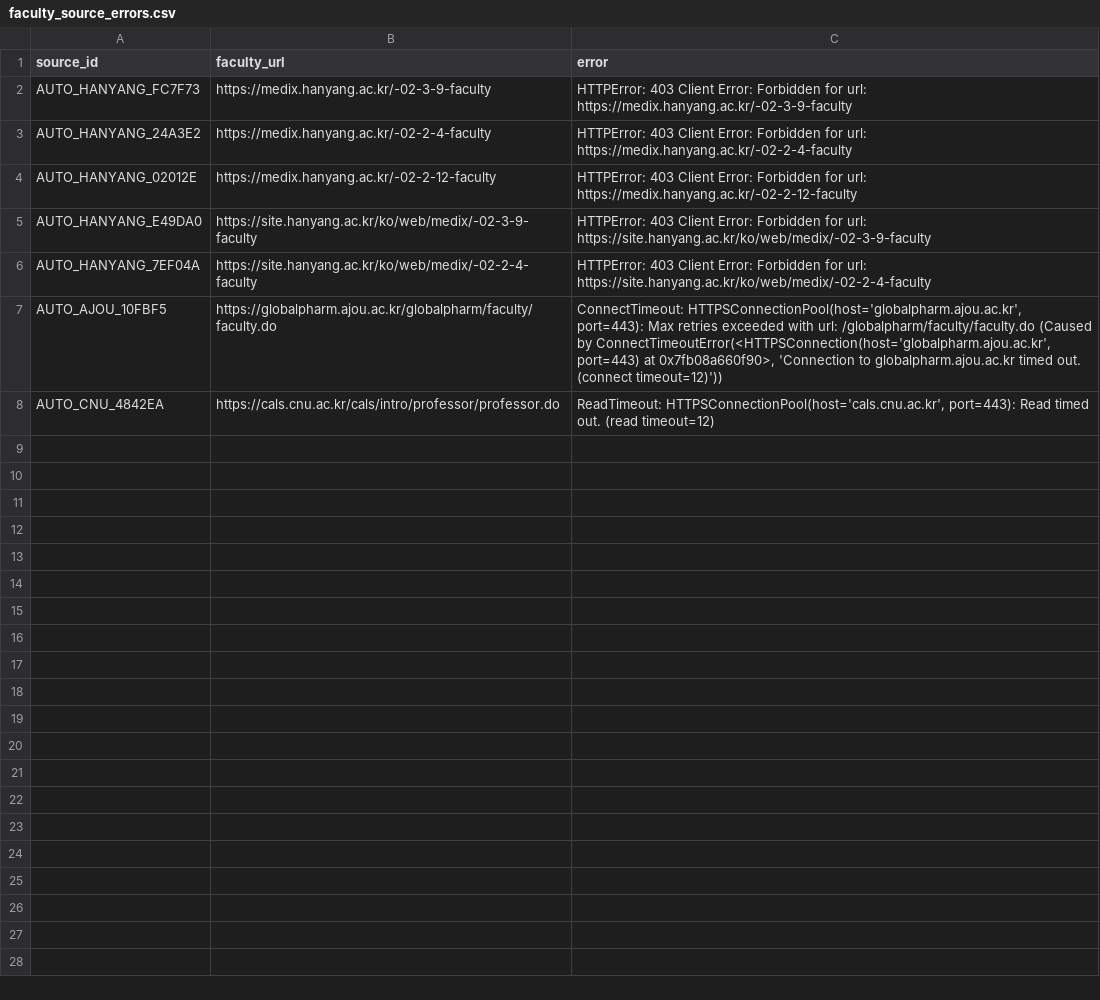
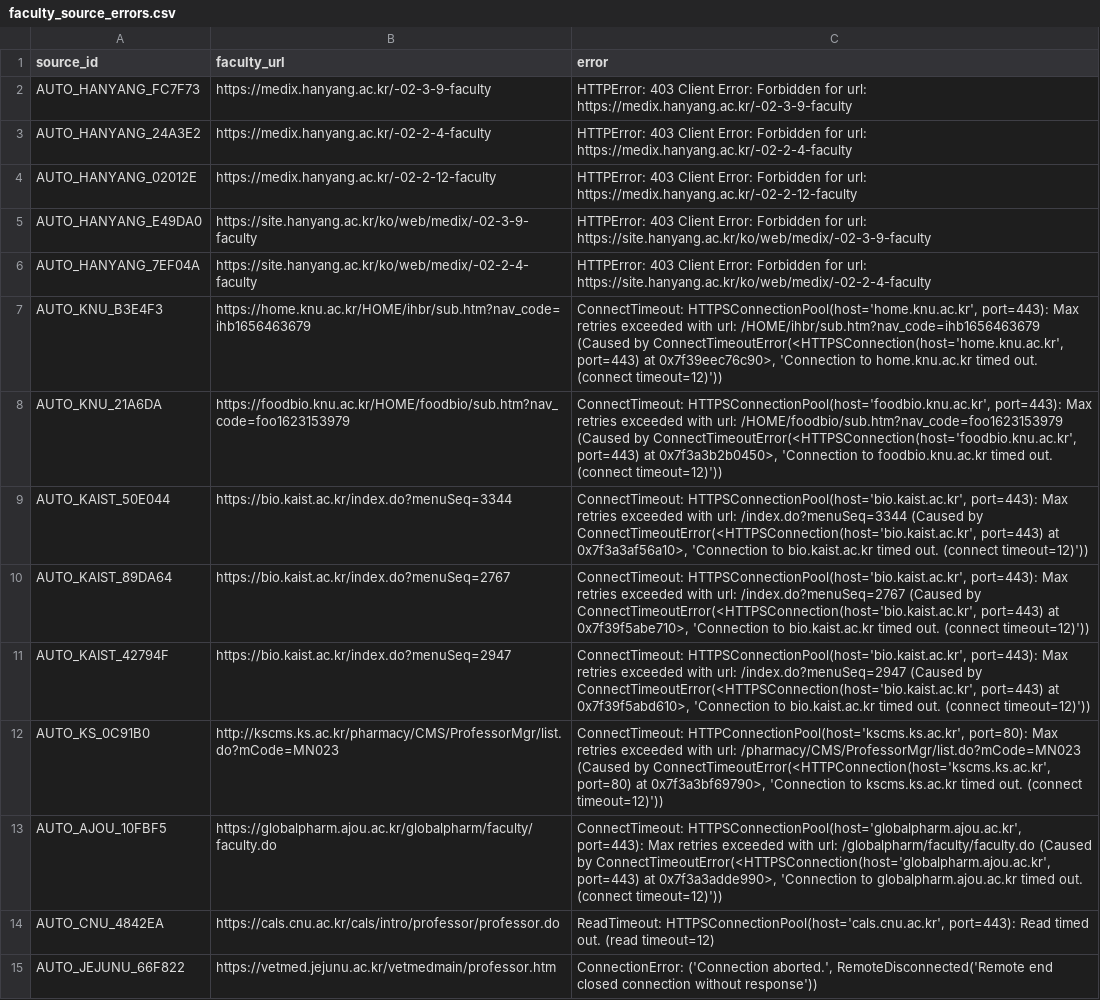
Before and after one commit to hyungjin1213-collab/about_bio, a CSV file: 0. korea bio map/output/faculty_source_errors.csv, drawn as a sheet.

```diff
--- a/0. korea bio map/output/faculty_source_errors.csv
+++ b/0. korea bio map/output/faculty_source_errors.csv
@@ -6,3 +6,10 @@ AUTO_HANYANG_E49DA0,https://site.hanyang.ac.kr/ko/web/medix/-02-3-9-faculty,HTTP
 AUTO_HANYANG_7EF04A,https://site.hanyang.ac.kr/ko/web/medix/-02-2-4-faculty,HTTPError: 403 Client Error: Forbidden for url: https://site.hanyang.ac.kr/ko/web/medix/-02-2-4-faculty
-AUTO_AJOU_10FBF5,https://globalpharm.ajou.ac.kr/globalpharm/faculty/faculty.do,"ConnectTimeout: HTTPSConnectionPool(host='globalpharm.ajou.ac.kr', port=443): Max retries exceeded with url: /globalpharm/faculty/faculty.do (Caused by ConnectTimeoutError(<HTTPSConnection(host='globalpharm.ajou.ac.kr', port=443) at 0x7fb08a660f90>, 'Connection to globalpharm.ajou.ac.kr timed out. (connect timeout=12)'))"
+AUTO_KNU_B3E4F3,https://home.knu.ac.kr/HOME/ihbr/sub.htm?nav_code=ihb1656463679,"ConnectTimeout: HTTPSConnectionPool(host='home.knu.ac.kr', port=443): Max retries exceeded with url: /HOME/ihbr/sub.htm?nav_code=ihb1656463679 (Caused by ConnectTimeoutError(<HTTPSConnection(host='home.knu.ac.kr', port=443) at 0x7f39eec76c90>, 'Connection to home.knu.ac.kr timed out. (connect timeout=12)'))"
+AUTO_KNU_21A6DA,https://foodbio.knu.ac.kr/HOME/foodbio/sub.htm?nav_code=foo1623153979,"ConnectTimeout: HTTPSConnectionPool(host='foodbio.knu.ac.kr', port=443): Max retries exceeded with url: /HOME/foodbio/sub.htm?nav_code=foo1623153979 (Caused by ConnectTimeoutError(<HTTPSConnection(host='foodbio.knu.ac.kr', port=443) at 0x7f3a3b2b0450>, 'Connection to foodbio.knu.ac.kr timed out. (connect timeout=12)'))"
+AUTO_KAIST_50E044,https://bio.kaist.ac.kr/index.do?menuSeq=3344,"ConnectTimeout: HTTPSConnectionPool(host='bio.kaist.ac.kr', port=443): Max retries exceeded with url: /index.do?menuSeq=3344 (Caused by ConnectTimeoutError(<HTTPSConnection(host='bio.kaist.ac.kr', port=443) at 0x7f3a3af56a10>, 'Connection to bio.kaist.ac.kr timed out. (connect timeout=12)'))"
+AUTO_KAIST_89DA64,https://bio.kaist.ac.kr/index.do?menuSeq=2767,"ConnectTimeout: HTTPSConnectionPool(host='bio.kaist.ac.kr', port=443): Max retries exceeded with url: /index.do?menuSeq=2767 (Caused by ConnectTimeoutError(<HTTPSConnection(host='bio.kaist.ac.kr', port=443) at 0x7f39f5abe710>, 'Connection to bio.kaist.ac.kr timed out. (connect timeout=12)'))"
+AUTO_KAIST_42794F,https://bio.kaist.ac.kr/index.do?menuSeq=2947,"ConnectTimeout: HTTPSConnectionPool(host='bio.kaist.ac.kr', port=443): Max retries exceeded with url: /index.do?menuSeq=2947 (Caused by ConnectTimeoutError(<HTTPSConnection(host='bio.kaist.ac.kr', port=443) at 0x7f39f5abd610>, 'Connection to bio.kaist.ac.kr timed out. (connect timeout=12)'))"
+AUTO_KS_0C91B0,http://kscms.ks.ac.kr/pharmacy/CMS/ProfessorMgr/list.do?mCode=MN023,"ConnectTimeout: HTTPConnectionPool(host='kscms.ks.ac.kr', port=80): Max retries exceeded with url: /pharmacy/CMS/ProfessorMgr/list.do?mCode=MN023 (Caused by ConnectTimeoutError(<HTTPConnection(host='kscms.ks.ac.kr', port=80) at 0x7f3a3bf69790>, 'Connection to kscms.ks.ac.kr timed out. (connect timeout=12)'))"
+AUTO_AJOU_10FBF5,https://globalpharm.ajou.ac.kr/globalpharm/faculty/faculty.do,"ConnectTimeout: HTTPSConnectionPool(host='globalpharm.ajou.ac.kr', port=443): Max retries exceeded with url: /globalpharm/faculty/faculty.do (Caused by ConnectTimeoutError(<HTTPSConnection(host='globalpharm.ajou.ac.kr', port=443) at 0x7f3a3adde990>, 'Connection to globalpharm.ajou.ac.kr timed out. (connect timeout=12)'))"
 AUTO_CNU_4842EA,https://cals.cnu.ac.kr/cals/intro/professor/professor.do,"ReadTimeout: HTTPSConnectionPool(host='cals.cnu.ac.kr', port=443): Read timed out. (read timeout=12)"
+AUTO_JEJUNU_66F822,https://vetmed.jejunu.ac.kr/vetmedmain/professor.htm,"ConnectionError: ('Connection aborted.', RemoteDisconnected('Remote end closed connection without response'))"
```
Also changed, not shown: 0. korea bio map/data/professors_seed.csv, 0. korea bio map/output/lab_alumni_summary.csv, 24 other files.
